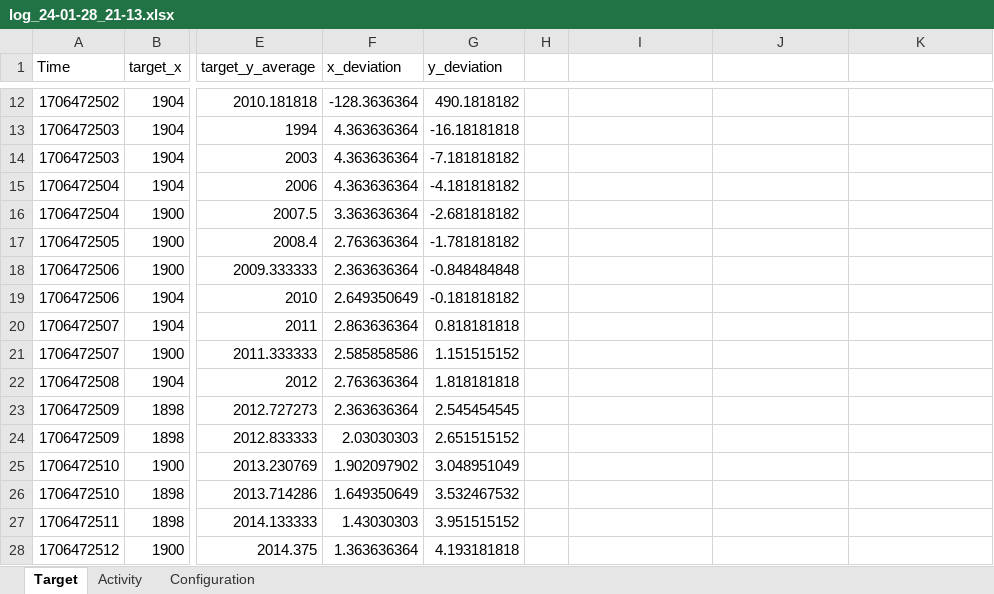
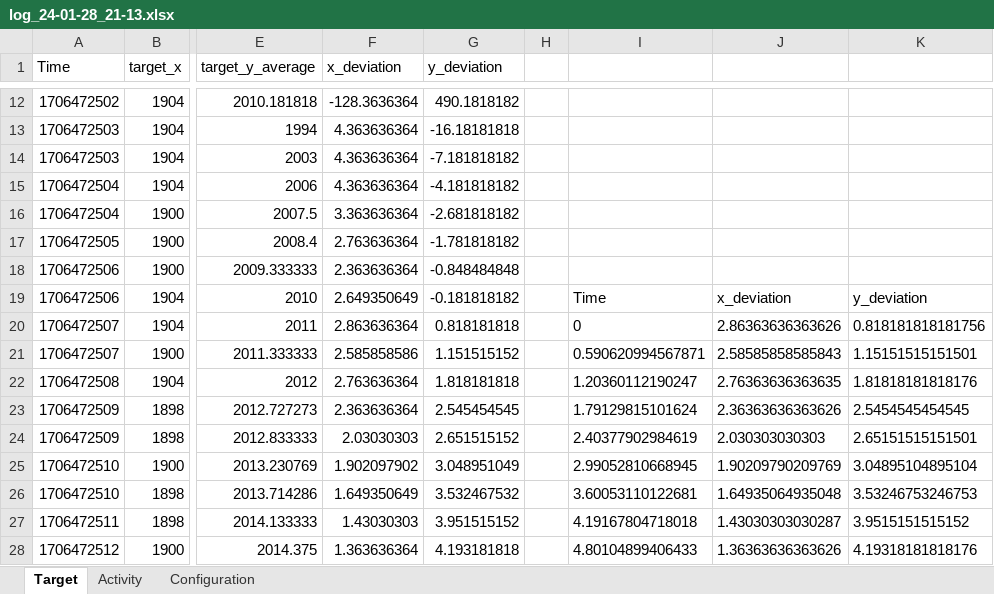
Before and after one commit to tobiasKurz1/MoonGuider, an Excel workbook: Logs/log_24-01-28_21-13.xlsx, sheet Target, drawn as a sheet; only a part is shown, gaps mark what is left out; values as stored, in another font and other column widths than the file's, no borders; the diff covers the shown part only; the diff names each change by its address in the sheet, - before the commit and + after, or states it on an @@ line.

```diff
--- a/Logs/log_24-01-28_21-13.xlsx (sheet Target)
+++ b/Logs/log_24-01-28_21-13.xlsx (sheet Target)
-I19: (empty)
+I19: Time
-J19: (empty)
+J19: x_deviation
-K19: (empty)
+K19: y_deviation
-I20: (empty)
+I20: 0
-J20: (empty)
+J20: 2.86363636363626
-K20: (empty)
+K20: 0.818181818181756
-I21: (empty)
+I21: 0.590620994567871
-J21: (empty)
+J21: 2.58585858585843
-K21: (empty)
+K21: 1.15151515151501
-I22: (empty)
+I22: 1.20360112190247
-J22: (empty)
+J22: 2.76363636363635
-K22: (empty)
+K22: 1.81818181818176
-I23: (empty)
+I23: 1.79129815101624
-J23: (empty)
+J23: 2.36363636363626
-K23: (empty)
+K23: 2.5454545454545
-I24: (empty)
+I24: 2.40377902984619
-J24: (empty)
+J24: 2.030303030303
-K24: (empty)
+K24: 2.65151515151501
-I25: (empty)
+I25: 2.99052810668945
-J25: (empty)
+J25: 1.90209790209769
-K25: (empty)
+K25: 3.04895104895104
-I26: (empty)
+I26: 3.60053110122681
-J26: (empty)
+J26: 1.64935064935048
-K26: (empty)
+K26: 3.53246753246753
-I27: (empty)
+I27: 4.19167804718018
-J27: (empty)
+J27: 1.43030303030287
-K27: (empty)
+K27: 3.9515151515152
-I28: (empty)
+I28: 4.80104899406433
-J28: (empty)
+J28: 1.36363636363626
-K28: (empty)
+K28: 4.19318181818176
```
Also changed, not shown: 1431 edited cells elsewhere in this sheet, Logs/log_24-01-28_22-17.xlsx, 1 other file.
